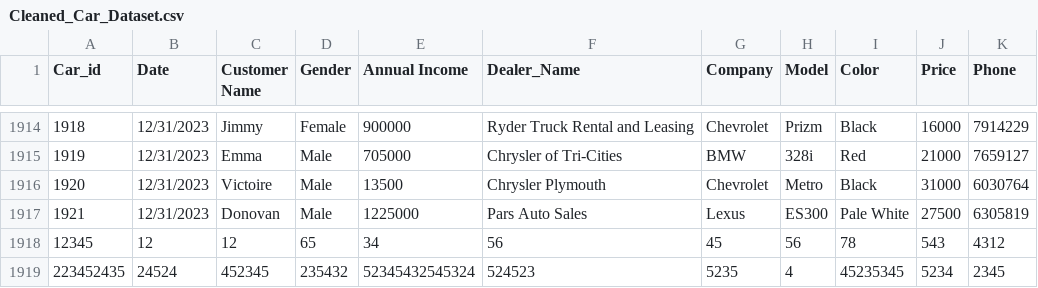
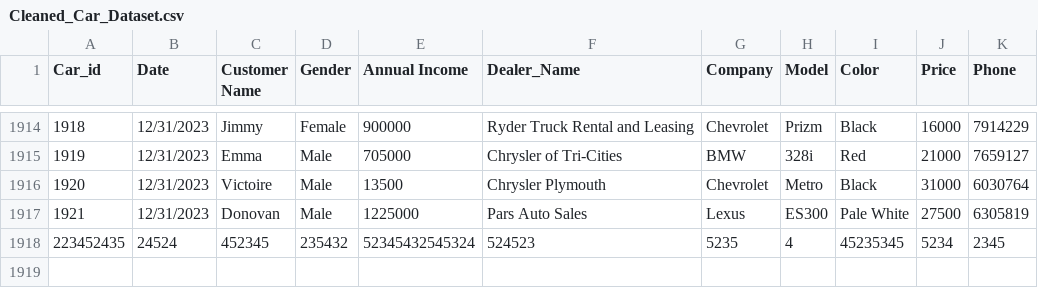
Before and after one commit to dat123456z/Proeject_Python, a CSV file: data/clean/Cleaned_Car_Dataset.csv, drawn as a sheet; only a part is shown, gaps mark what is left out; the diff names each change by its address in the sheet, - before the commit and + after, or states it on an @@ line.

Commit message:
Lưu thay đổi của Cleaned_Car_Dataset.csv trước khi pull

```diff
--- a/data/clean/Cleaned_Car_Dataset.csv
+++ b/data/clean/Cleaned_Car_Dataset.csv
-row 1918: 12345 | 12 | 12 | 65 | 34 | 56 | 45 | 56 | 78 | 543 | 4312
```
